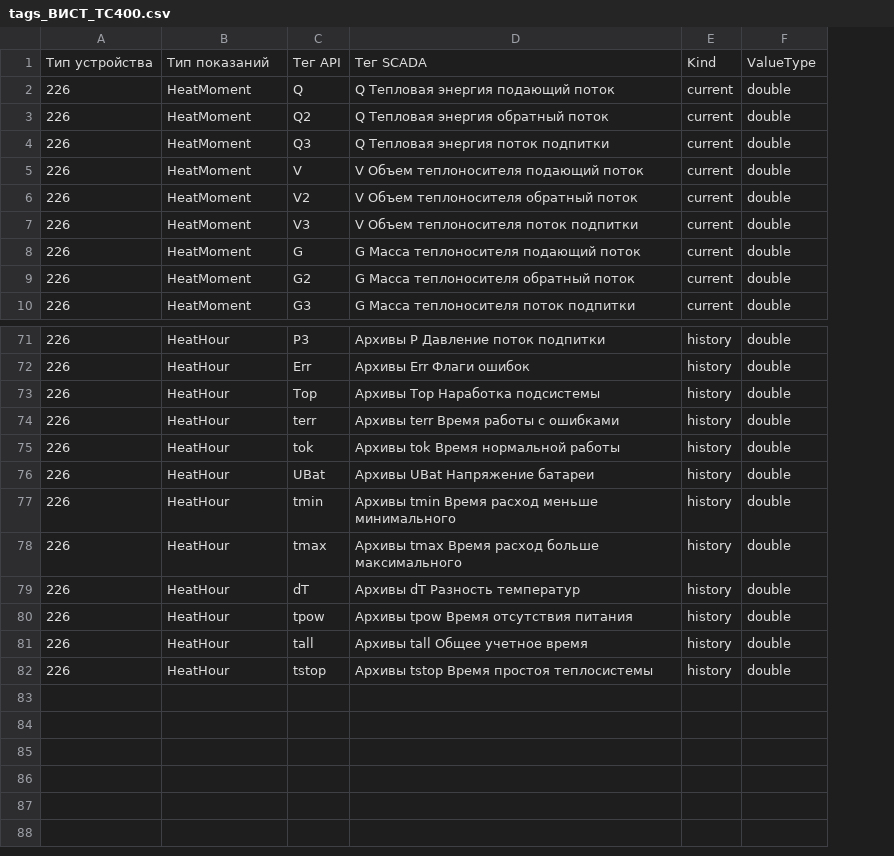
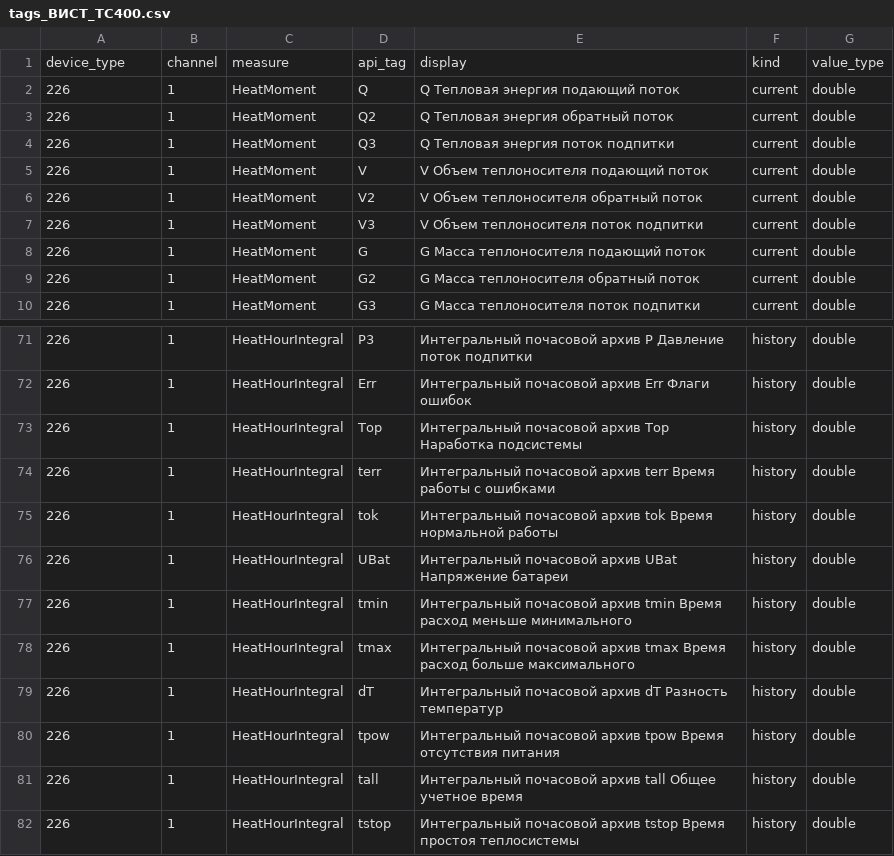
Before and after one commit to SnowWoolf/SMART_OPC_UA, a CSV file: um_opcua/config/tags_ВИСТ_ТС400.csv, drawn as a sheet; only a part is shown, gaps mark what is left out; removed rows and columns are numbered as before the commit, all else as after; the diff covers the shown part only; the diff names each change by its address in the sheet, - before the commit and + after, or states it on an @@ line.

```diff
--- a/um_opcua/config/tags_ВИСТ_ТС400.csv
+++ b/um_opcua/config/tags_ВИСТ_ТС400.csv
+column B, rows 2-10: all 1; rows 71-82: all 1
-row 1: Тип устройства | Тип показаний | Тег API | Тег SCADA | Kind | ValueType
+row 1: device_type | channel | measure | api_tag | display | kind | value_type
-C71:C82: HeatHour
+C71:C82: HeatHourIntegral
-E71: Архивы P Давление поток подпитки
+E71: Интегральный почасовой архив P Давление поток подпитки
-E72: Архивы Err Флаги ошибок
+E72: Интегральный почасовой архив Err Флаги ошибок
-E73: Архивы Top Наработка подсистемы
+E73: Интегральный почасовой архив Top Наработка подсистемы
-E74: Архивы terr Время…
+E74: Интегральный почасовой архив terr Время…
-E75: Архивы tok Время нормальной работы
+E75: Интегральный почасовой архив tok Время нормальной работы
-E76: Архивы UBat Напряжение батареи
+E76: Интегральный почасовой архив UBat Напряжение батареи
-E77: Архивы tmin Время…
+E77: Интегральный почасовой архив tmin Время…
-E78: Архивы tmax Время…
+E78: Интегральный почасовой архив tmax Время…
-E79: Архивы dT Разность температур
+E79: Интегральный почасовой архив dT Разность температур
-E80: Архивы tpow Время…
+E80: Интегральный почасовой архив tpow Время…
-E81: Архивы tall Общее учетное время
+E81: Интегральный почасовой архив tall Общее учетное время
-E82: Архивы tstop Время…
+E82: Интегральный почасовой архив tstop Время…
```
Also changed, not shown: 56 edited cells elsewhere in this file.
